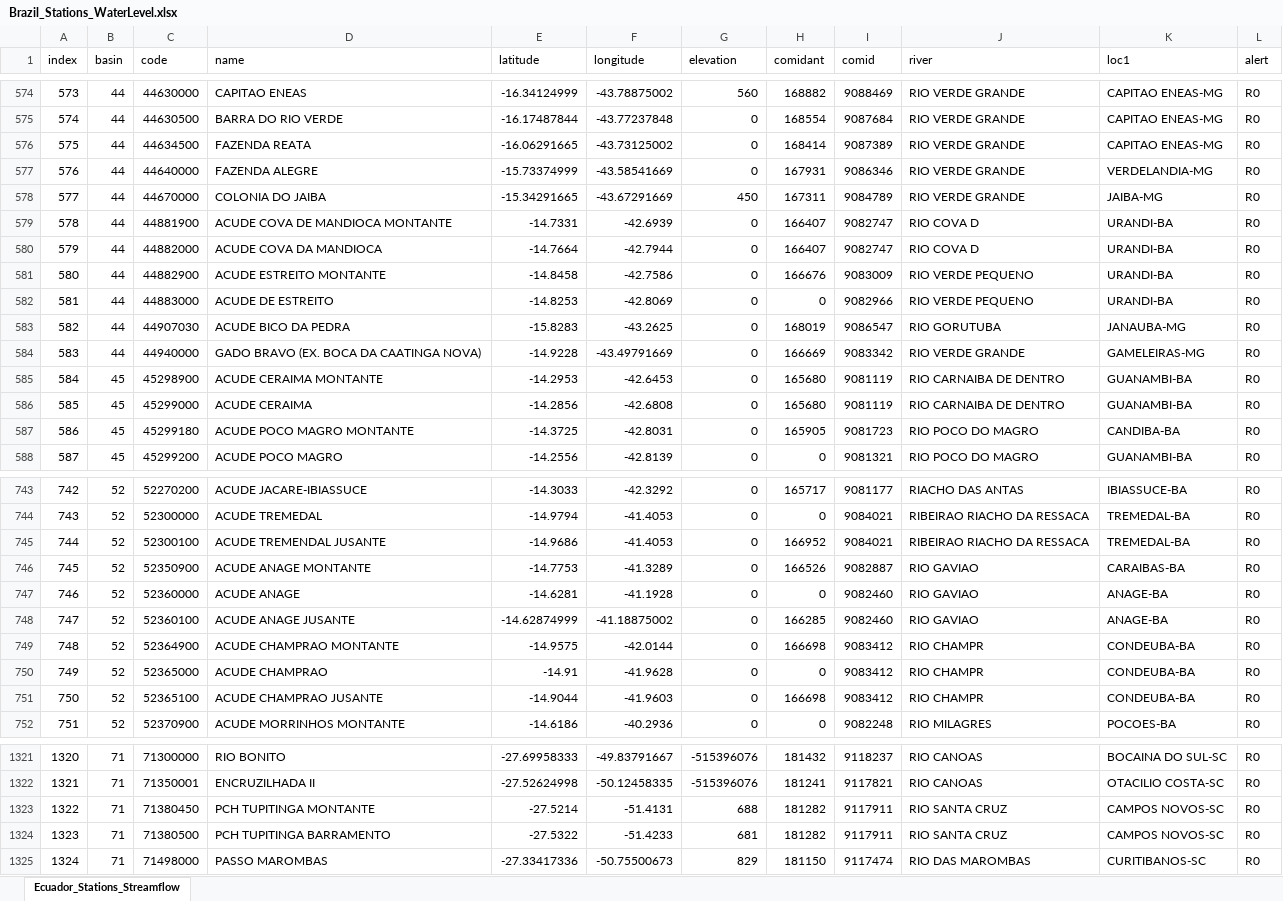
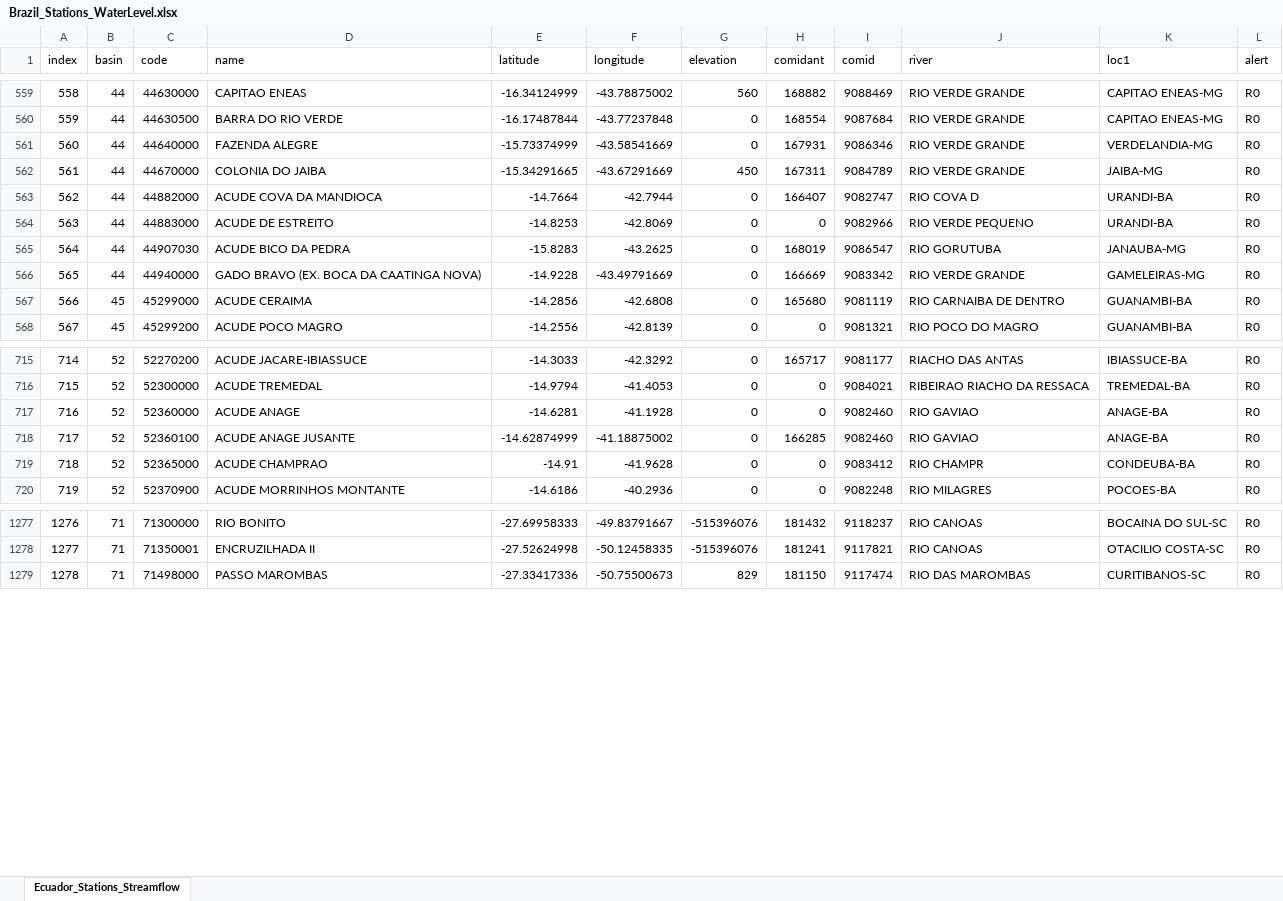
Before and after one commit to jusethCS/tethys_apps_brazil, an Excel workbook: backend-geoglows_brazil/Brazil_Stations_WaterLevel.xlsx, sheet Ecuador_Stations_Streamflow, drawn as a sheet; only a part is shown, gaps mark what is left out; values as stored, in another font and other column widths than the file's, no borders; the diff covers the shown part only; the diff names each change by its address in the sheet, - before the commit and + after, or states it on an @@ line.

Commit message:
Updated stations and the forecast analysis routine

```diff
--- a/backend-geoglows_brazil/Brazil_Stations_WaterLevel.xlsx (sheet Ecuador_Stations_Streamflow)
+++ b/backend-geoglows_brazil/Brazil_Stations_WaterLevel.xlsx (sheet Ecuador_Stations_Streamflow)
@@ column A (index) renumbered from row 80 down @@
-row 576: 575 | 44 | 44634500 | FAZENDA REATA | -16.06291665 | -43.73125002 | 0 | 168414 | 9087389 | RIO VERDE GRANDE | CAPITAO ENEAS-MG | R0
-row 579: 578 | 44 | 44881900 | ACUDE COVA DE MANDIOCA MONTANTE | -14.7331 | -42.6939 | 0 | 166407 | 9082747 | RIO COVA D | URANDI-BA | R0
-row 581: 580 | 44 | 44882900 | ACUDE ESTREITO MONTANTE | -14.8458 | -42.7586 | 0 | 166676 | 9083009 | RIO VERDE PEQUENO | URANDI-BA | R0
-row 585: 584 | 45 | 45298900 | ACUDE CERAIMA MONTANTE | -14.2953 | -42.6453 | 0 | 165680 | 9081119 | RIO CARNAIBA DE DENTRO | GUANAMBI-BA | R0
-row 587: 586 | 45 | 45299180 | ACUDE POCO MAGRO MONTANTE | -14.3725 | -42.8031 | 0 | 165905 | 9081723 | RIO POCO DO MAGRO | CANDIBA-BA | R0
-row 745: 744 | 52 | 52300100 | ACUDE TREMENDAL JUSANTE | -14.9686 | -41.4053 | 0 | 166952 | 9084021 | RIBEIRAO RIACHO DA RESSACA | TREMEDAL-BA | R0
-row 746: 745 | 52 | 52350900 | ACUDE ANAGE MONTANTE | -14.7753 | -41.3289 | 0 | 166526 | 9082887 | RIO GAVIAO | CARAIBAS-BA | R0
-row 749: 748 | 52 | 52364900 | ACUDE CHAMPRAO MONTANTE | -14.9575 | -42.0144 | 0 | 166698 | 9083412 | RIO CHAMPR | CONDEUBA-BA | R0
-row 751: 750 | 52 | 52365100 | ACUDE CHAMPRAO JUSANTE | -14.9044 | -41.9603 | 0 | 166698 | 9083412 | RIO CHAMPR | CONDEUBA-BA | R0
-row 1323: 1322 | 71 | 71380450 | PCH TUPITINGA MONTANTE | -27.5214 | -51.4131 | 688 | 181282 | 9117911 | RIO SANTA CRUZ | CAMPOS NOVOS-SC | R0
-row 1324: 1323 | 71 | 71380500 | PCH TUPITINGA BARRAMENTO | -27.5322 | -51.4233 | 681 | 181282 | 9117911 | RIO SANTA CRUZ | CAMPOS NOVOS-SC | R0
```
Also changed, not shown: 42 removed rows elsewhere in this sheet, 1 other file.
